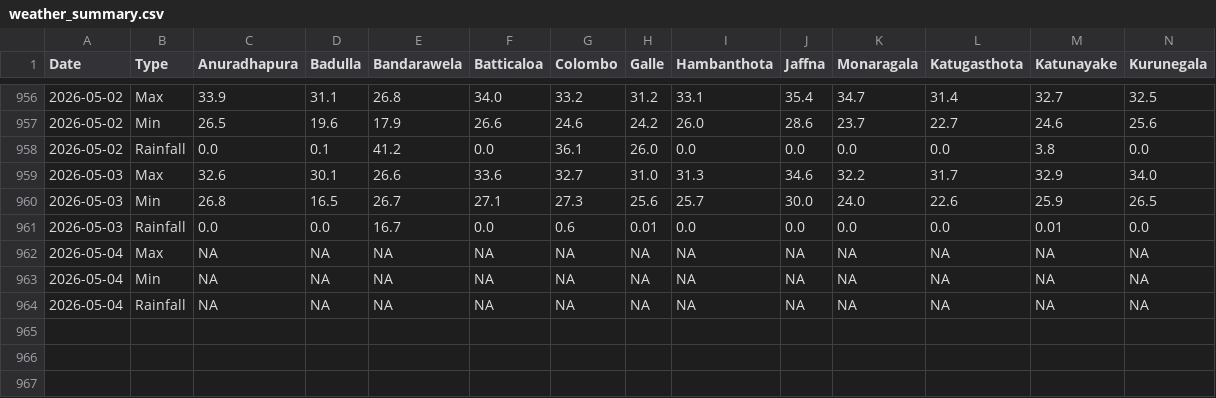
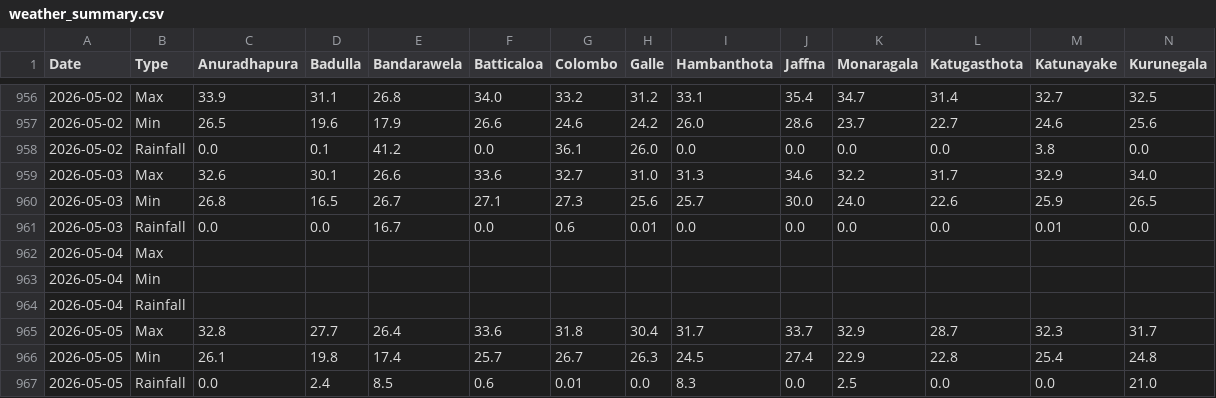
Before and after one commit to FECT-Dev/meteo-weather-bot-test, a CSV file: weather_summary.csv, drawn as a sheet; only a part is shown, gaps mark what is left out; removed rows and columns are numbered as before the commit, all else as after; rows hold the shown columns only; the diff names each change by its address in the sheet, - before the commit and + after, or states it on an @@ line.

```diff
--- a/weather_summary.csv
+++ b/weather_summary.csv
-row 962: 2026-05-04 | Max | NA | NA | NA | NA | NA | NA | NA | NA | NA | NA | NA | NA
-row 963: 2026-05-04 | Min | NA | NA | NA | NA | NA | NA | NA | NA | NA | NA | NA | NA
-row 964: 2026-05-04 | Rainfall | NA | NA | NA | NA | NA | NA | NA | NA | NA | NA | NA | NA
+row 962: 2026-05-04 | Max
+row 963: 2026-05-04 | Min
+row 964: 2026-05-04 | Rainfall
+row 965: 2026-05-05 | Max | 32.8 | 27.7 | 26.4 | 33.6 | 31.8 | 30.4 | 31.7 | 33.7 | 32.9 | 28.7 | 32.3 | 31.7
+row 966: 2026-05-05 | Min | 26.1 | 19.8 | 17.4 | 25.7 | 26.7 | 26.3 | 24.5 | 27.4 | 22.9 | 22.8 | 25.4 | 24.8
+row 967: 2026-05-05 | Rainfall | 0.0 | 2.4 | 8.5 | 0.6 | 0.01 | 0.0 | 8.3 | 0.0 | 2.5 | 0.0 | 0.0 | 21.0
```
Also changed, not shown: 1 other file.
